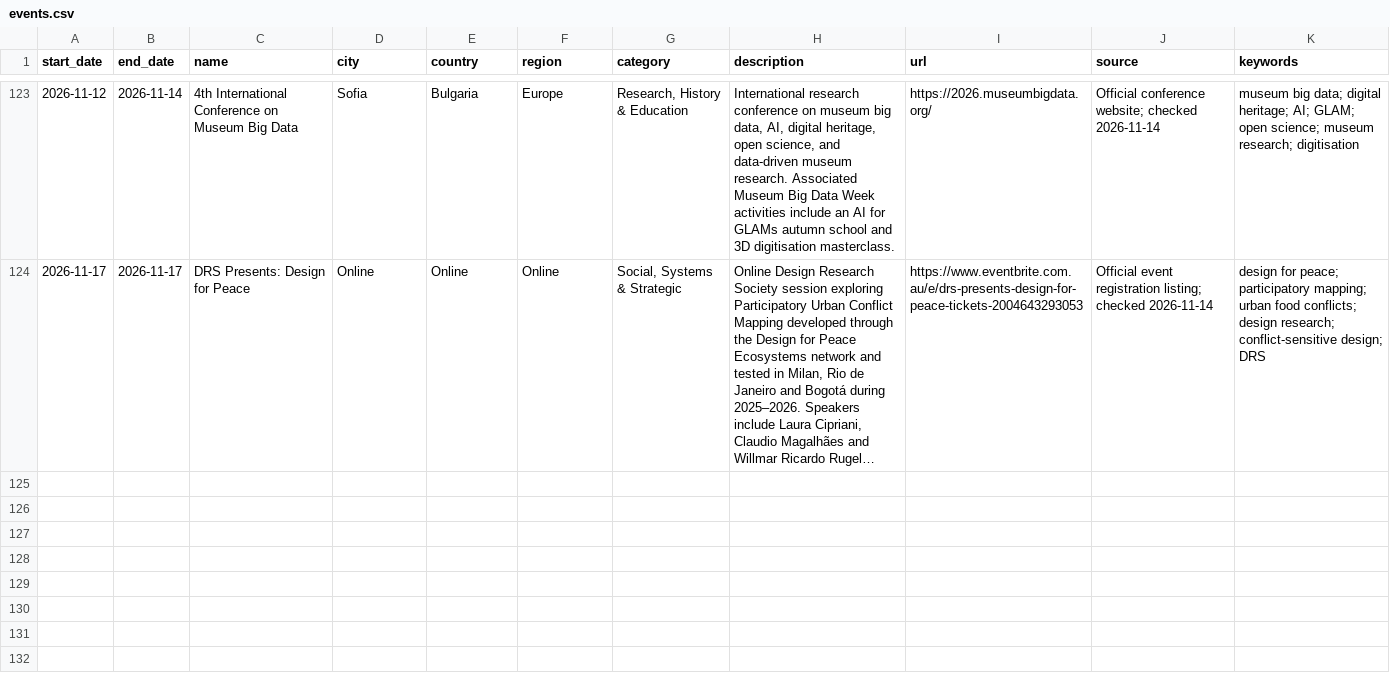
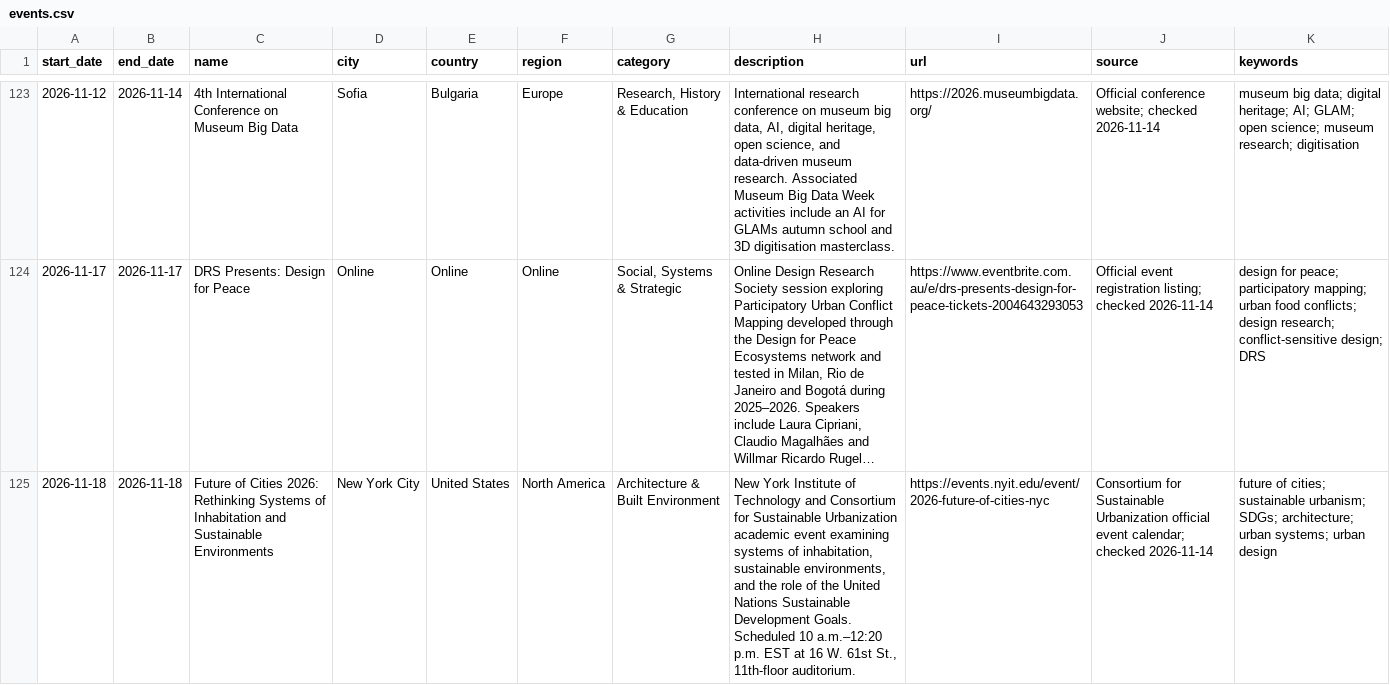
Before and after one commit to brandiejanow/design-reservoir, a CSV file: data/events.csv, drawn as a sheet; only a part is shown, gaps mark what is left out; long unchanged cells end in …; the diff names each change by its address in the sheet, - before the commit and + after, or states it on an @@ line.

Commit message:
Add November 18 Future of Cities 2026 academic event

```diff
--- a/data/events.csv
+++ b/data/events.csv
+row 125: 2026-11-18 | 2026-11-18 | Future of Cities 2026: Rethinking Systems of Inhabitation and Sustainable Environments | New York City | United States | North America | Architecture & Built Environment | New York Institute of Technology and Consortium for Sustainable Urbanization academic event examining systems of inhabitation, sustainable environments, and the role of the United Nations Sustainable Development Goals. Scheduled 10 a.m.–12:20 p.m. EST at 16 W. 61st St., 11th-floor auditorium. | https://events.nyit.edu/event/2026-future-of-cities-nyc | Consortium for Sustainable Urbanization official event calendar; checked 2026-11-14 | future of cities; sustainable urbanism; SDGs; architecture; urban systems; urban design
```
